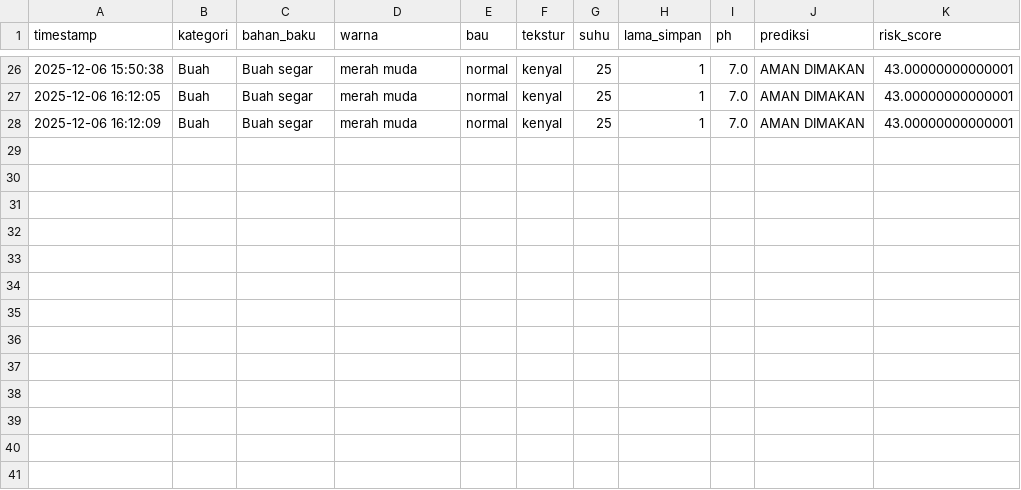
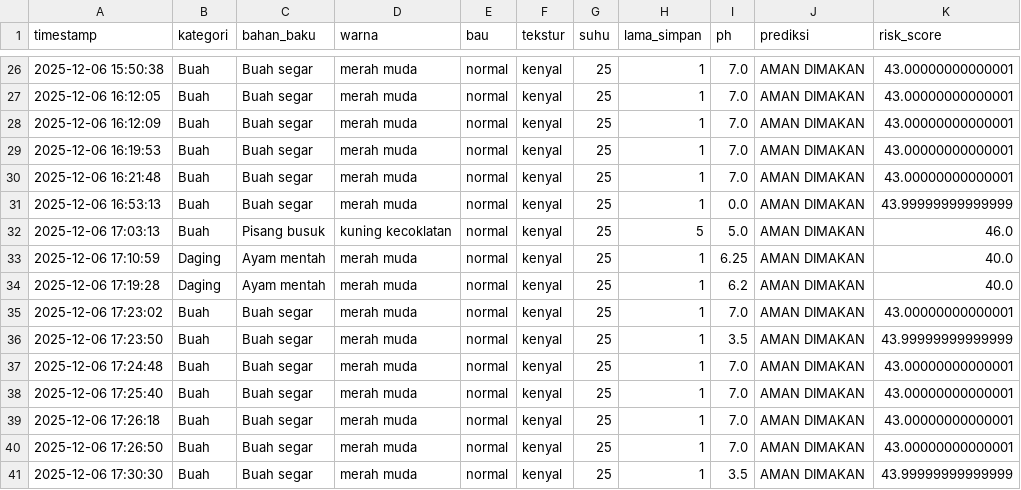
Before and after one commit to zzrftixx/SistemKeputusanKelayakanPangan_teknikpangan, a CSV file: history_lab.csv, drawn as a sheet; only a part is shown, gaps mark what is left out; the diff names each change by its address in the sheet, - before the commit and + after, or states it on an @@ line.

```diff
--- a/history_lab.csv
+++ b/history_lab.csv
+row 29: 2025-12-06 16:19:53 | Buah | Buah segar | merah muda | normal | kenyal | 25 | 1 | 7.0 | AMAN DIMAKAN | 43.00000000000001
+row 30: 2025-12-06 16:21:48 | Buah | Buah segar | merah muda | normal | kenyal | 25 | 1 | 7.0 | AMAN DIMAKAN | 43.00000000000001
+row 31: 2025-12-06 16:53:13 | Buah | Buah segar | merah muda | normal | kenyal | 25 | 1 | 0.0 | AMAN DIMAKAN | 43.99999999999999
+row 32: 2025-12-06 17:03:13 | Buah | Pisang busuk | kuning kecoklatan | normal | kenyal | 25 | 5 | 5.0 | AMAN DIMAKAN | 46.0
+row 33: 2025-12-06 17:10:59 | Daging | Ayam mentah | merah muda | normal | kenyal | 25 | 1 | 6.25 | AMAN DIMAKAN | 40.0
+row 34: 2025-12-06 17:19:28 | Daging | Ayam mentah | merah muda | normal | kenyal | 25 | 1 | 6.2 | AMAN DIMAKAN | 40.0
+row 35: 2025-12-06 17:23:02 | Buah | Buah segar | merah muda | normal | kenyal | 25 | 1 | 7.0 | AMAN DIMAKAN | 43.00000000000001
+row 36: 2025-12-06 17:23:50 | Buah | Buah segar | merah muda | normal | kenyal | 25 | 1 | 3.5 | AMAN DIMAKAN | 43.99999999999999
+row 37: 2025-12-06 17:24:48 | Buah | Buah segar | merah muda | normal | kenyal | 25 | 1 | 7.0 | AMAN DIMAKAN | 43.00000000000001
+row 38: 2025-12-06 17:25:40 | Buah | Buah segar | merah muda | normal | kenyal | 25 | 1 | 7.0 | AMAN DIMAKAN | 43.00000000000001
+row 39: 2025-12-06 17:26:18 | Buah | Buah segar | merah muda | normal | kenyal | 25 | 1 | 7.0 | AMAN DIMAKAN | 43.00000000000001
+row 40: 2025-12-06 17:26:50 | Buah | Buah segar | merah muda | normal | kenyal | 25 | 1 | 7.0 | AMAN DIMAKAN | 43.00000000000001
+row 41: 2025-12-06 17:30:30 | Buah | Buah segar | merah muda | normal | kenyal | 25 | 1 | 3.5 | AMAN DIMAKAN | 43.99999999999999
```
Also changed, not shown: 1 other file.
